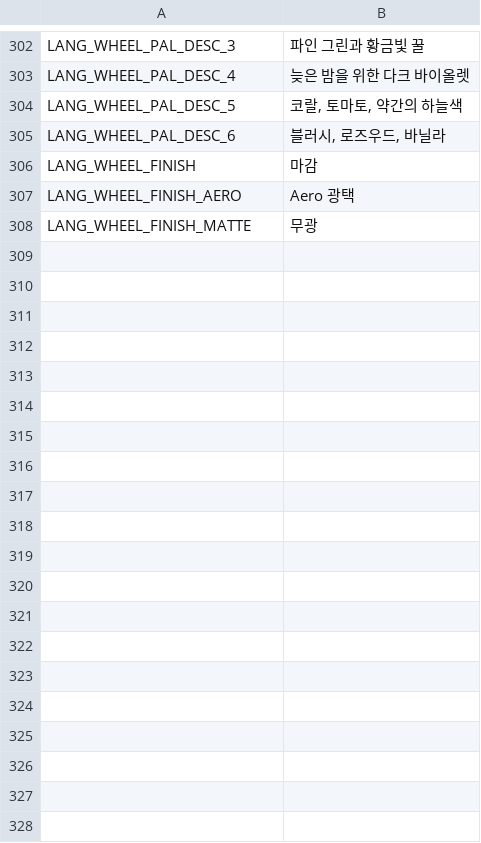
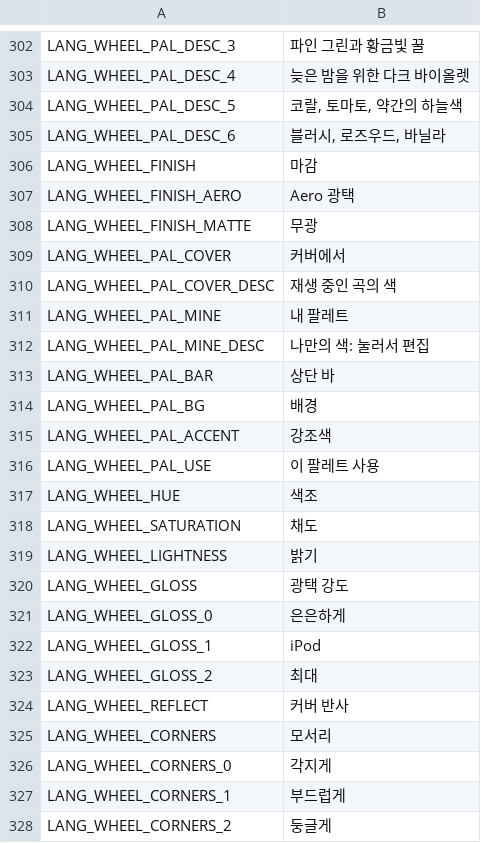
Before and after one commit to twinkystar112/rockbox--y1-wheel, a TSV file: utils/wheel/i18n/wheel_ko.tsv, drawn as a sheet; only a part is shown, gaps mark what is left out; the diff covers the shown part only.

```diff
--- a/utils/wheel/i18n/wheel_ko.tsv
+++ b/utils/wheel/i18n/wheel_ko.tsv
@@ -308 +308,21 @@ LANG_WHEEL_FINISH_AERO	Aero 광택
 LANG_WHEEL_FINISH_MATTE	무광
+LANG_WHEEL_PAL_COVER	커버에서
+LANG_WHEEL_PAL_COVER_DESC	재생 중인 곡의 색
+LANG_WHEEL_PAL_MINE	내 팔레트
+LANG_WHEEL_PAL_MINE_DESC	나만의 색: 눌러서 편집
+LANG_WHEEL_PAL_BAR	상단 바
+LANG_WHEEL_PAL_BG	배경
+LANG_WHEEL_PAL_ACCENT	강조색
+LANG_WHEEL_PAL_USE	이 팔레트 사용
+LANG_WHEEL_HUE	색조
+LANG_WHEEL_SATURATION	채도
+LANG_WHEEL_LIGHTNESS	밝기
+LANG_WHEEL_GLOSS	광택 강도
+LANG_WHEEL_GLOSS_0	은은하게
+LANG_WHEEL_GLOSS_1	iPod
+LANG_WHEEL_GLOSS_2	최대
+LANG_WHEEL_REFLECT	커버 반사
+LANG_WHEEL_CORNERS	모서리
+LANG_WHEEL_CORNERS_0	각지게
+LANG_WHEEL_CORNERS_1	부드럽게
+LANG_WHEEL_CORNERS_2	둥글게
```
Also changed, not shown: 64 added rows elsewhere in this file, utils/wheel/i18n/wheel_fr.tsv, utils/wheel/i18n/wheel_ja.tsv, 47 other files.
